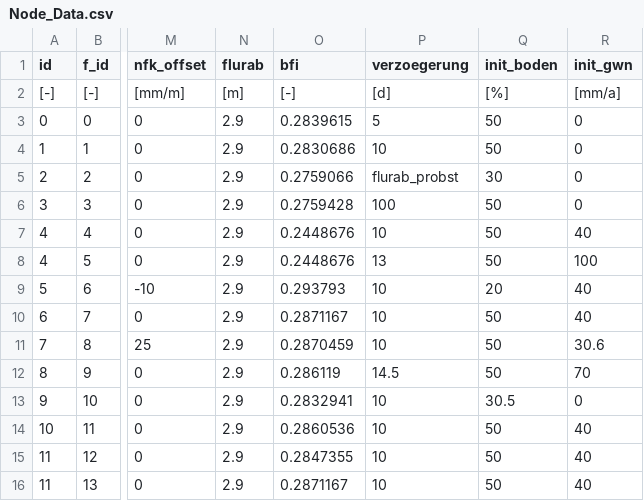
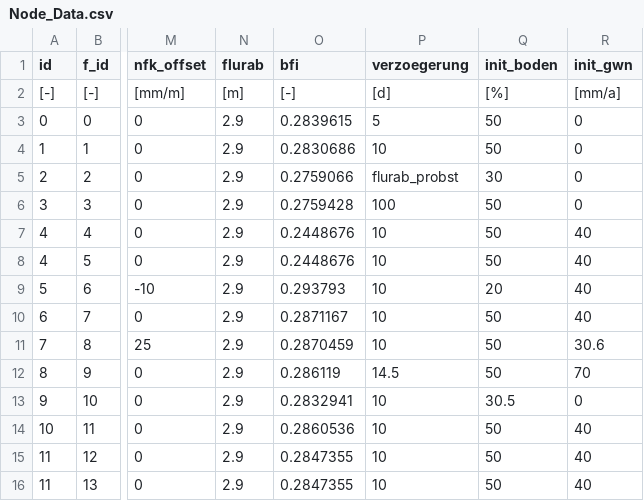
Before and after one commit to hydpy-dev/hydpy, a CSV file: hydpy/data/WHMod/Node_Data.csv, drawn as a sheet; only a part is shown, gaps mark what is left out; the diff names each change by its address in the sheet, - before the commit and + after, or states it on an @@ line.

Commit message:
Fix the handling of hru-specific values, especially of field capacity.

```diff
--- a/hydpy/data/WHMod/Node_Data.csv
+++ b/hydpy/data/WHMod/Node_Data.csv
-P8 (verzoegerung): 13
+P8 (verzoegerung): 10
-R8 (init_gwn): 100
+R8 (init_gwn): 40
-O16 (bfi): 0.2871167
+O16 (bfi): 0.2847355
```
Also changed, not shown: 1 other file.
